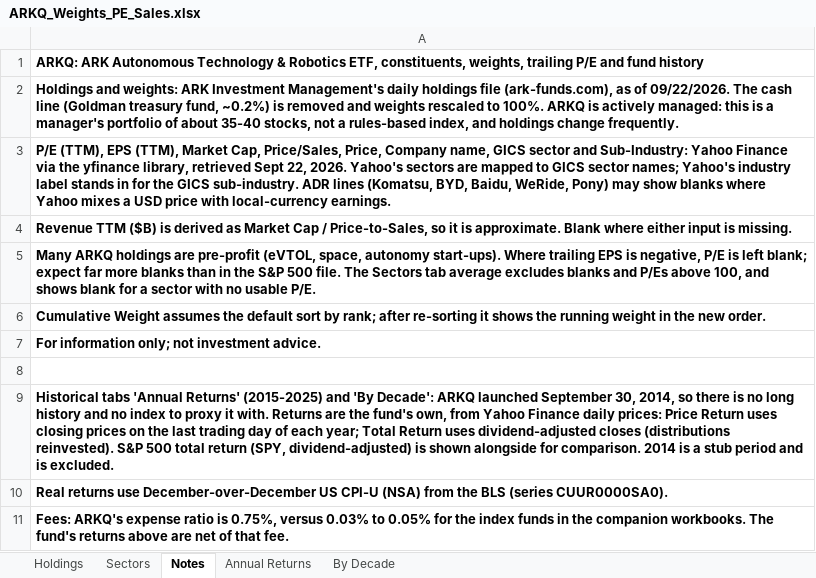
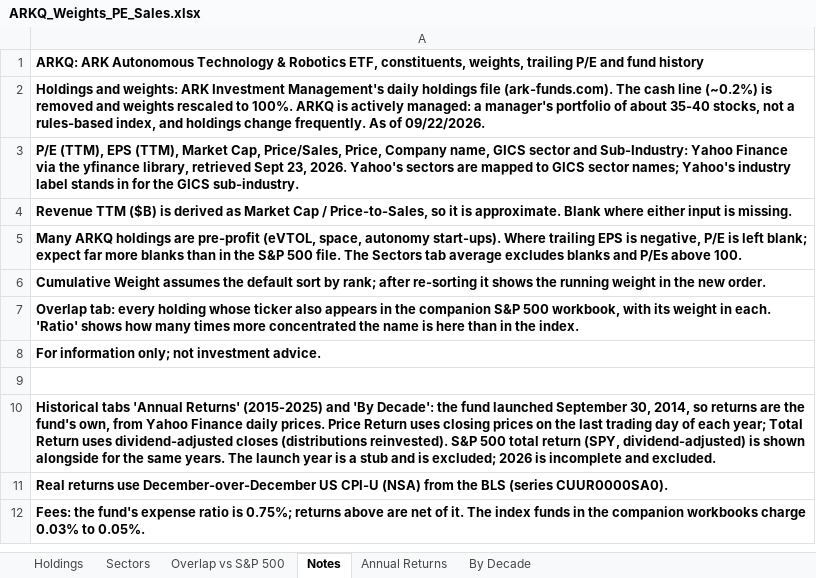
Before and after one commit to roblobsterclaw/mose, an Excel workbook: research/index-studies/ARKQ_Weights_PE_Sales.xlsx, sheet Notes, drawn as a sheet; values as stored, in another font and other column widths than the file's, no borders; addresses are those after the commit; the diff names each change by its address in the sheet, - before the commit and + after, or states it on an @@ line.

```diff
--- a/research/index-studies/ARKQ_Weights_PE_Sales.xlsx (sheet Notes)
+++ b/research/index-studies/ARKQ_Weights_PE_Sales.xlsx (sheet Notes)
+sheet tab: Overlap vs S&P 500
-A2: …holdings file (ark-funds.com), as of 09/22/2026. The cash line (Goldman treasury fund, ~0.2%) is removed and weights rescaled to 100%. ARKQ is actively managed: this is a manager's portfolio of about 35-40 stocks, not a rules-based index, and holdings change frequently.
+A2: …holdings file (ark-funds.com). The cash line (~0.2%) is removed and weights rescaled to 100%. ARKQ is actively managed: a manager's portfolio of about 35-40 stocks, not a rules-based index, and holdings change frequently. As of 09/22/2026.
-A3: …retrieved Sept 22, 2026. Yahoo's sectors are mapped to GICS sector names; Yahoo's industry label stands in for the GICS sub-industry. ADR lines (Komatsu, BYD, Baidu, WeRide, Pony) may show blanks where Yahoo mixes a USD price with local-currency earnings.
+A3: …retrieved Sept 23, 2026. Yahoo's sectors are mapped to GICS sector names; Yahoo's industry label stands in for the GICS sub-industry.
-A5: …P/Es above 100, and shows blank for a sector with no usable P/E.
+A5: …P/Es above 100.
+row 7: Overlap tab: every holding whose ticker also appears in the companion S&P 500 workbook, with its weight in each. 'Ratio' shows how many times more concentrated the name is here than in the index.
-A10: …'By Decade': ARKQ launched September 30, 2014, so there is no long history and no index to proxy it with. Returns are the fund's own, from Yahoo Finance daily prices: Price Return uses closing prices on the last trading day of each year; Total Return uses dividend-adjusted closes (distributions reinvested). S&P 500 total return (SPY, dividend-adjusted) is shown alongside for comparison. 2014 is a stub period and is excluded.
+A10: …'By Decade': the fund launched September 30, 2014, so returns are the fund's own, from Yahoo Finance daily prices. Price Return uses closing prices on the last trading day of each year; Total Return uses dividend-adjusted closes (distributions reinvested). S&P 500 total return (SPY, dividend-adjusted) is shown alongside for the same years. The launch year is a stub and is excluded; 2026 is incomplete and excluded.
-A12: Fees: ARKQ's expense ratio is 0.75%, versus 0.03% to 0.05% for the index funds in the companion workbooks. The fund's returns above are net of that fee.
+A12: Fees: the fund's expense ratio is 0.75%; returns above are net of it. The index funds in the companion workbooks charge 0.03% to 0.05%.
```
Also changed, not shown: sheet Annual Returns, sheet By Decade, 2 other files.
